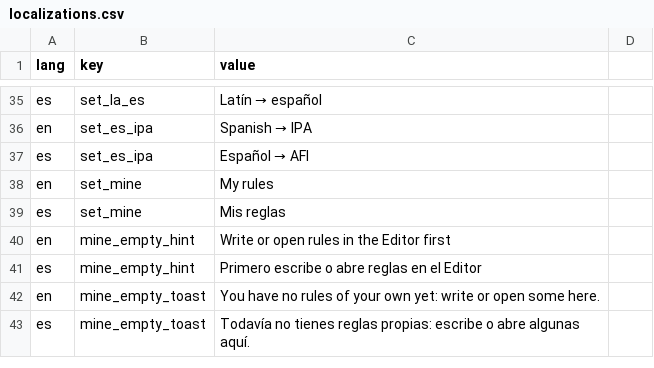
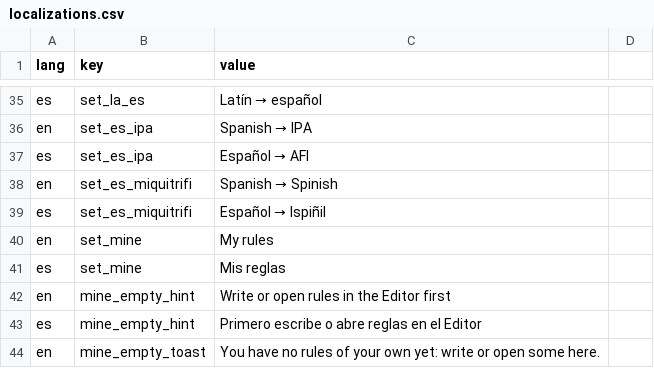
Before and after one commit to dirdam/letra, a CSV file: data/localizations.csv, drawn as a sheet; only a part is shown, gaps mark what is left out; the shorter side is filled out with more unchanged rows; the diff names each change by its address in the sheet, - before the commit and + after, or states it on an @@ line.

Commit message:
Add the Spanish → Spinish rule set (ES_Miquitrifi.json) as a preset button

```diff
--- a/data/localizations.csv
+++ b/data/localizations.csv
+row 38: en | set_es_miquitrifi | Spanish → Spinish
+row 39: es | set_es_miquitrifi | Español → Ispiñil
```
Also changed, not shown: 10 other files.
